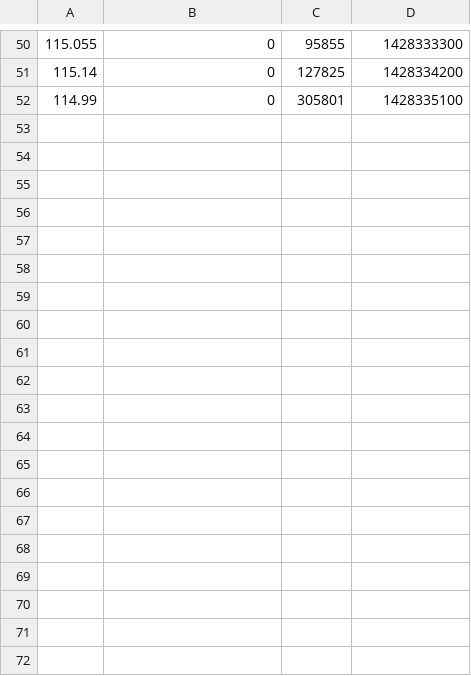
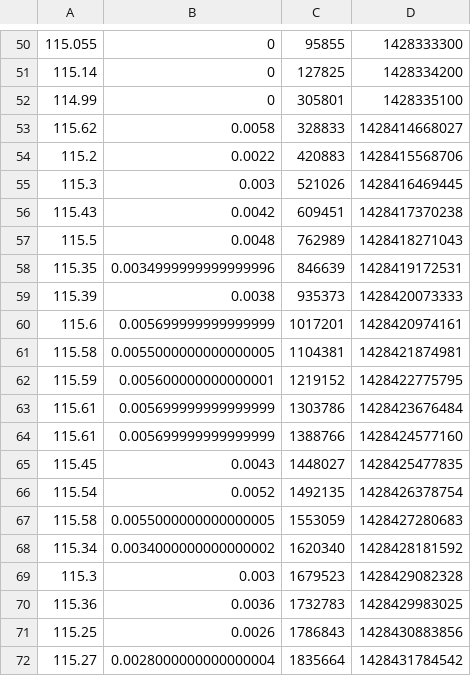
Before and after one commit to MaTriXy/SmartTrader, a CSV file: src/main/resources/HD.csv, drawn as a sheet; only a part is shown, gaps mark what is left out; the diff names each change by its address in the sheet, - before the commit and + after, or states it on an @@ line.

```diff
--- a/src/main/resources/HD.csv
+++ b/src/main/resources/HD.csv
+row 53: 115.62 | 0.0058 | 328833 | 1428414668027
+row 54: 115.2 | 0.0022 | 420883 | 1428415568706
+row 55: 115.3 | 0.003 | 521026 | 1428416469445
+row 56: 115.43 | 0.0042 | 609451 | 1428417370238
+row 57: 115.5 | 0.0048 | 762989 | 1428418271043
+row 58: 115.35 | 0.0034999999999999996 | 846639 | 1428419172531
+row 59: 115.39 | 0.0038 | 935373 | 1428420073333
+row 60: 115.6 | 0.005699999999999999 | 1017201 | 1428420974161
+row 61: 115.58 | 0.0055000000000000005 | 1104381 | 1428421874981
+row 62: 115.59 | 0.005600000000000001 | 1219152 | 1428422775795
+row 63: 115.61 | 0.005699999999999999 | 1303786 | 1428423676484
+row 64: 115.61 | 0.005699999999999999 | 1388766 | 1428424577160
+row 65: 115.45 | 0.0043 | 1448027 | 1428425477835
+row 66: 115.54 | 0.0052 | 1492135 | 1428426378754
+row 67: 115.58 | 0.0055000000000000005 | 1553059 | 1428427280683
+row 68: 115.34 | 0.0034000000000000002 | 1620340 | 1428428181592
+row 69: 115.3 | 0.003 | 1679523 | 1428429082328
+row 70: 115.36 | 0.0036 | 1732783 | 1428429983025
+row 71: 115.25 | 0.0026 | 1786843 | 1428430883856
+row 72: 115.27 | 0.0028000000000000004 | 1835664 | 1428431784542
```
Also changed, not shown: src/main/resources/AAPL.csv, src/main/resources/BA.csv, 3 other files.
